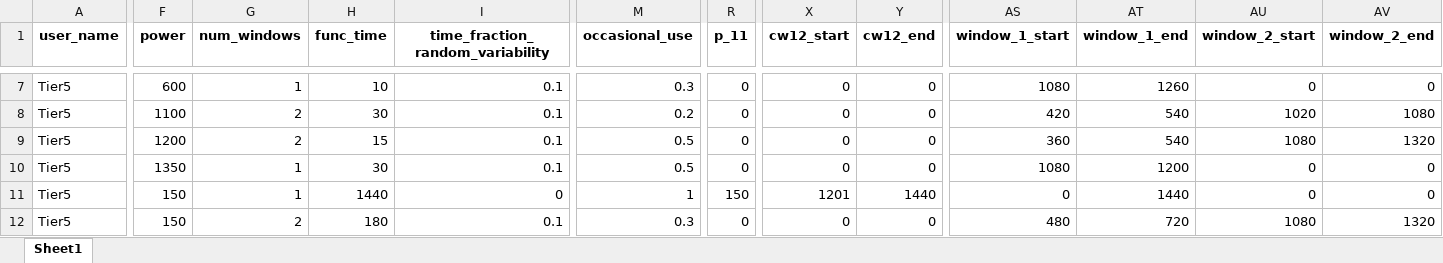
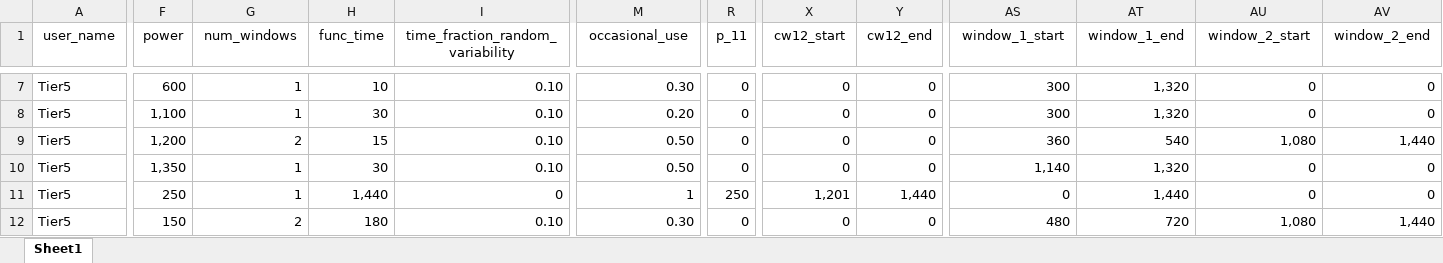
Before and after one commit to pypsa-meets-earth/pypsa-distribution, an Excel workbook: data/ramp/Tier5.xlsx, sheet Sheet1, drawn as a sheet; only a part is shown, gaps mark what is left out; values as stored, in another font and other column widths than the file's, no borders; the diff covers the shown part only; the diff names each change by its address in the sheet, - before the commit and + after, or states it on an @@ line.

```diff
--- a/data/ramp/Tier5.xlsx (sheet Sheet1)
+++ b/data/ramp/Tier5.xlsx (sheet Sheet1)
-A1:AV1 bold: on
+A1:AV1 bold: off
-I7:I10 (time_fraction_random_variability): 0.1
+I7:I10 (time_fraction_random_variability): 0.10
-M7 (occasional_use): 0.3
+M7 (occasional_use): 0.30
-AS7 (window_1_start): 1080
+AS7 (window_1_start): 300
-AT7 (window_1_end): 1260
+AT7 (window_1_end): 1,320
-F8 (power): 1100
+F8 (power): 1,100
-G8 (num_windows): 2
+G8 (num_windows): 1
-M8 (occasional_use): 0.2
+M8 (occasional_use): 0.20
-AS8 (window_1_start): 420
+AS8 (window_1_start): 300
-AT8 (window_1_end): 540
+AT8 (window_1_end): 1,320
-AU8 (window_2_start): 1020
+AU8 (window_2_start): 0
-AV8 (window_2_end): 1080
+AV8 (window_2_end): 0
-F9 (power): 1200
+F9 (power): 1,200
-M9:M10 (occasional_use): 0.5
+M9:M10 (occasional_use): 0.50
-AU9 (window_2_start): 1080
+AU9 (window_2_start): 1,080
-AV9 (window_2_end): 1320
+AV9 (window_2_end): 1,440
-F10 (power): 1350
+F10 (power): 1,350
-AS10 (window_1_start): 1080
+AS10 (window_1_start): 1,140
-AT10 (window_1_end): 1200
+AT10 (window_1_end): 1,320
-F11 (power): 150
+F11 (power): 250
-H11 (func_time): 1440
+H11 (func_time): 1,440
-R11 (p_11): 150
+R11 (p_11): 250
-X11 (cw12_start): 1201
+X11 (cw12_start): 1,201
-Y11 (cw12_end): 1440
+Y11 (cw12_end): 1,440
-AT11 (window_1_end): 1440
+AT11 (window_1_end): 1,440
-I12 (time_fraction_random_variability): 0.1
+I12 (time_fraction_random_variability): 0.10
-M12 (occasional_use): 0.3
+M12 (occasional_use): 0.30
-AU12 (window_2_start): 1080
+AU12 (window_2_start): 1,080
-AV12 (window_2_end): 1320
+AV12 (window_2_end): 1,440
```
Also changed, not shown: 44 edited cells and cell formats elsewhere in this sheet, data/ramp/Tier1.xlsx, data/ramp/Tier2.xlsx, 2 other files.
